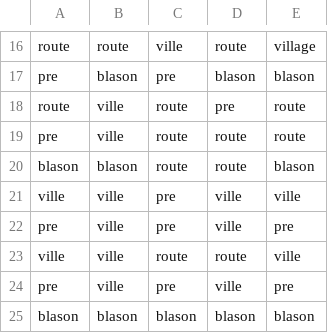
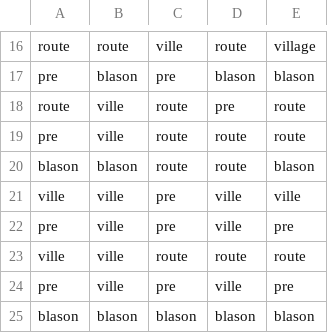
Before and after one commit to cmanchon/carcassonne, a CSV file: carcassonne-game/data/tuiles_base_simplifiees.csv, drawn as a sheet; only a part is shown, gaps mark what is left out; the diff covers the shown part only.

```diff
--- a/carcassonne-game/data/tuiles_base_simplifiees.csv
+++ b/carcassonne-game/data/tuiles_base_simplifiees.csv
@@ -22,3 +22,3 @@ ville,ville,pre,ville,ville
 pre,ville,pre,ville,pre
-ville,ville,route,route,ville
+ville,ville,route,route,route
 pre,ville,pre,ville,pre
```
Also changed, not shown: 5 added rows, 5 removed rows and 3 edited cells elsewhere in this file, 4 other files.
